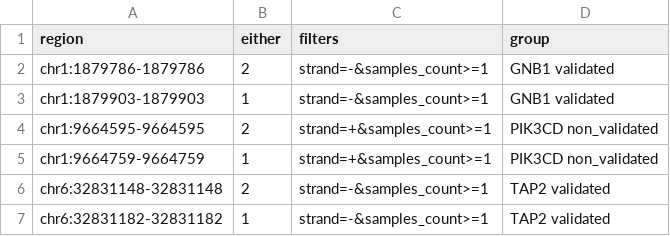
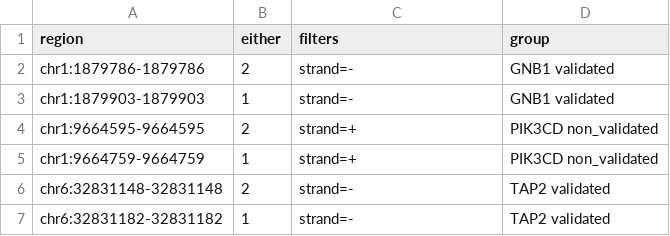
Before and after one commit to ChristopherWilks/snaptron-experiments, a TSV file: data/small_ssc_test.snap.tsv, drawn as a sheet.

Commit message:
adding script + test data for Snapcount vignette equivalent checks

```diff
--- a/data/small_ssc_test.snap.tsv
+++ b/data/small_ssc_test.snap.tsv
@@ -1,7 +1,7 @@
 region	either	filters	group
-chr1:1879786-1879786	2	strand=-&samples_count>=1	GNB1 validated
-chr1:1879903-1879903	1	strand=-&samples_count>=1	GNB1 validated
-chr1:9664595-9664595	2	strand=+&samples_count>=1	PIK3CD non_validated
-chr1:9664759-9664759	1	strand=+&samples_count>=1	PIK3CD non_validated
-chr6:32831148-32831148	2	strand=-&samples_count>=1	TAP2 validated
-chr6:32831182-32831182	1	strand=-&samples_count>=1	TAP2 validated
+chr1:1879786-1879786	2	strand=-	GNB1 validated
+chr1:1879903-1879903	1	strand=-	GNB1 validated
+chr1:9664595-9664595	2	strand=+	PIK3CD non_validated
+chr1:9664759-9664759	1	strand=+	PIK3CD non_validated
+chr6:32831148-32831148	2	strand=-	TAP2 validated
+chr6:32831182-32831182	1	strand=-	TAP2 validated
```
Also changed, not shown: 6 other files.
